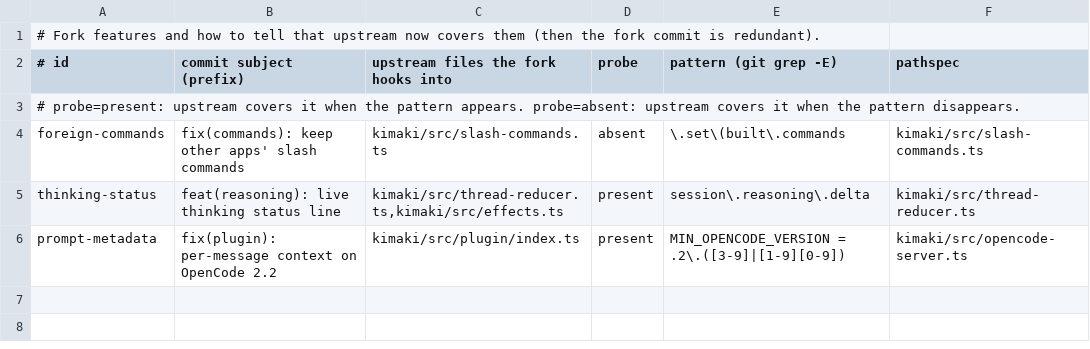
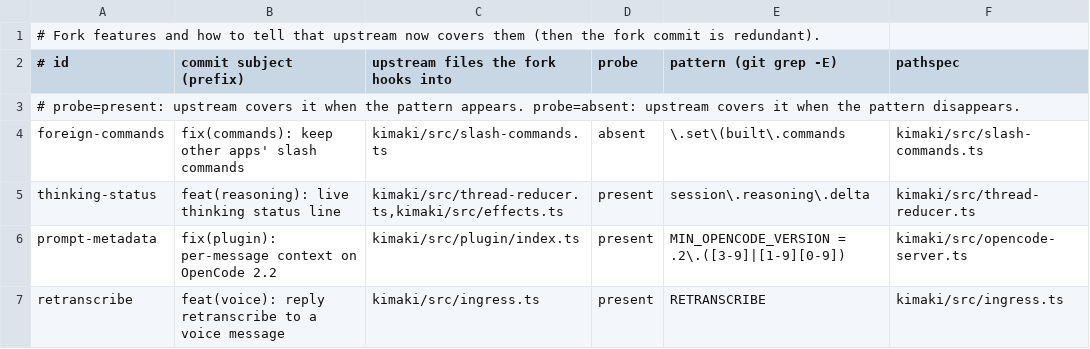
Before and after one commit to Xipzer/kimaki, a TSV file: fork/features.tsv, drawn as a sheet; the diff names each change by its address in the sheet, - before the commit and + after, or states it on an @@ line.

Commit message:
feat(voice): reply retranscribe to a voice message to handle it again
A voice message sent while the bot was offline, or whose transcription
failed, was lost. A reply with the single word retranscribe now transcribes
the replied voice message and routes it like a new one. The word is not
sent to the agent; a reply to a message without audio stays plain text.

```diff
--- a/fork/features.tsv
+++ b/fork/features.tsv
+row 7: retranscribe | feat(voice): reply retranscribe to a voice message | kimaki/src/ingress.ts | present | RETRANSCRIBE | kimaki/src/ingress.ts
```
Also changed, not shown: 4 other files.
